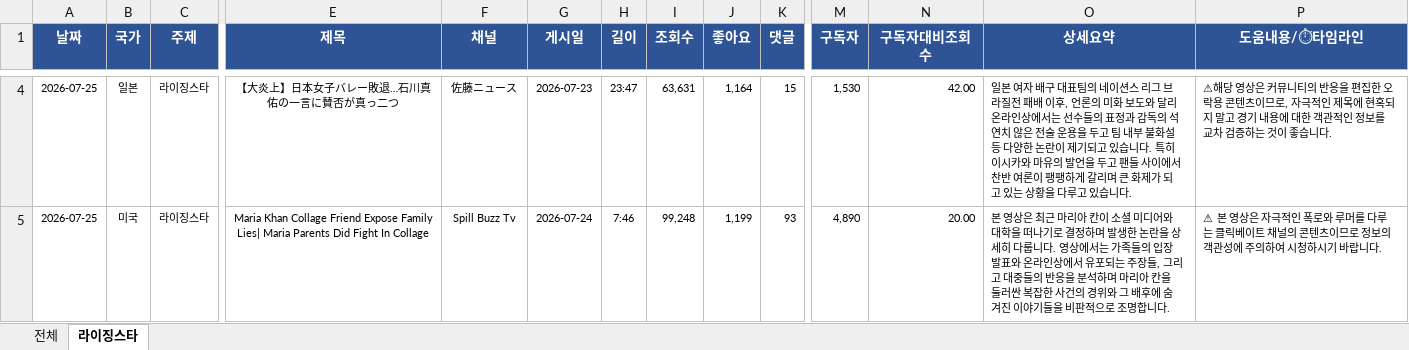
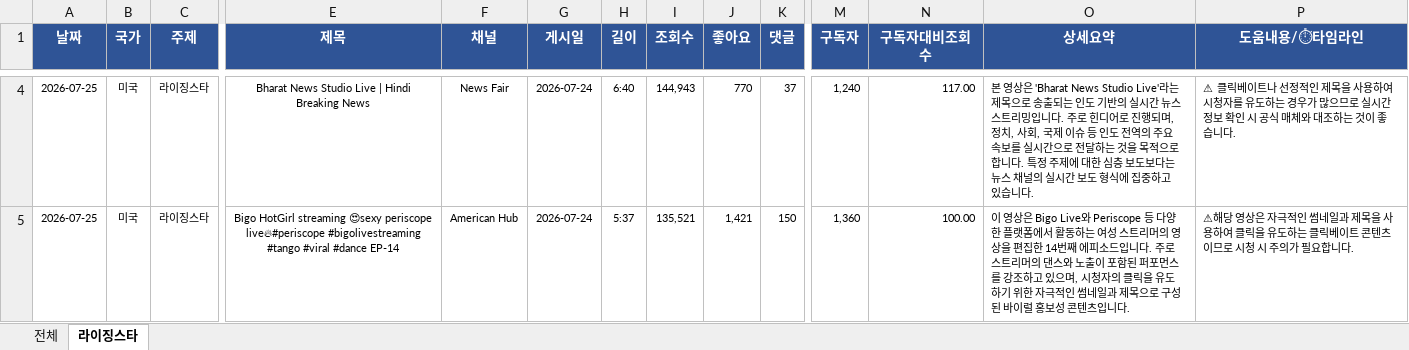
Before and after one commit to shaunkimdev/Hot-youtube-board, an Excel workbook: YouTube이슈분석_개인채널_2026-07-25.xlsx, sheet 라이징스타, drawn as a sheet; only a part is shown, gaps mark what is left out; values as stored, in another font and other column widths than the file's, no borders; the diff covers the shown part only; the diff names each change by its address in the sheet, - before the commit and + after, or states it on an @@ line.

```diff
--- a/YouTube이슈분석_개인채널_2026-07-25.xlsx (sheet 라이징스타)
+++ b/YouTube이슈분석_개인채널_2026-07-25.xlsx (sheet 라이징스타)
-B4 (국가): 일본
+B4 (국가): 미국
-E4 (제목): 【大炎上】日本女子バレー敗退…石川真佑の一言に賛否が真っ二つ
+E4 (제목): Bharat News Studio Live | Hindi Breaking News
-F4 (채널): 佐藤ニュース
+F4 (채널): News Fair
-G4 (게시일): 2026-07-23
+G4 (게시일): 2026-07-24
-H4 (길이): 23:47
+H4 (길이): 6:40
-I4 (조회수): 63,631
+I4 (조회수): 144,943
-J4 (좋아요): 1,164
+J4 (좋아요): 770
-K4 (댓글): 15
+K4 (댓글): 37
-M4 (구독자): 1,530
+M4 (구독자): 1,240
-N4 (구독자대비조회수): 42.00
+N4 (구독자대비조회수): 117.00
-O4 (상세요약): 일본 여자 배구 대표팀의 네이션스 리그 브라질전 패배 이후, 언론의 미화 보도와 달리 온라인상에서는 선수들의 표정과 감독의 석연치 않은 전술 운용을 두고 팀 내부 불화설 등 다양한 논란이 제기되고 있습니다. 특히 이시카와 마유의 발언을 두고 팬들 사이에서 찬반 여론이 팽팽하게 갈리며 큰 화제가 되고 있는 상황을 다루고 있습…
+O4 (상세요약): 본 영상은 'Bharat News Studio Live'라는 제목으로 송출되는 인도 기반의 실시간 뉴스 스트리밍입니다. 주로 힌디어로 진행되며, 정치, 사회, 국제 이슈 등 인도 전역의 주요 속보를 실시간으로 전달하는 것을 목적으로 합니다. 특정 주제에 대한 심층 보도보다는 뉴스 채널의 실시간 보도 형식에 집중하고 있습…
-P4 (도움내용/⏱타임라인): ⚠해당 영상은 커뮤니티의 반응을 편집한 오락용 콘텐츠이므로, 자극적인 제목에 현혹되지 말고 경기 내용에 대한 객관적인 정보를 교차 검증하는 것…
+P4 (도움내용/⏱타임라인): ⚠ 클릭베이트나 선정적인 제목을 사용하여 시청자를 유도하는 경우가 많으므로 실시간 정보 확인 시 공식 매체와 대조하는 것…
-E5 (제목): Maria Khan Collage Friend Expose Family Lies| Maria Parents Did Fight In Collage
+E5 (제목): Bigo HotGirl streaming 😍sexy periscope live🔥#periscope #bigolivestreaming #tango #viral #dance EP-14
-F5 (채널): Spill Buzz Tv
+F5 (채널): American Hub
-H5 (길이): 7:46
+H5 (길이): 5:37
-I5 (조회수): 99,248
+I5 (조회수): 135,521
-J5 (좋아요): 1,199
+J5 (좋아요): 1,421
-K5 (댓글): 93
+K5 (댓글): 150
-M5 (구독자): 4,890
+M5 (구독자): 1,360
-N5 (구독자대비조회수): 20.00
+N5 (구독자대비조회수): 100.00
-O5 (상세요약): 본 영상은 최근 마리아 칸이 소셜 미디어와 대학을 떠나기로 결정하며 발생한 논란을 상세히 다룹니다. 영상에서는 가족들의 입장 발표와 온라인상에서 유포되는 주장들, 그리고 대중들의 반응을 분석하며 마리아 칸을 둘러싼 복잡한 사건의 경위와 그 배후에 숨겨진 이야기들을 비판적으로 조명합니다.
+O5 (상세요약): 이 영상은 Bigo Live와 Periscope 등 다양한 플랫폼에서 활동하는 여성 스트리머의 영상을 편집한 14번째 에피소드입니다. 주로 스트리머의 댄스와 노출이 포함된 퍼포먼스를 강조하고 있으며, 시청자의 클릭을 유도하기 위한 자극적인 썸네일과 제목으로 구성된 바이럴 홍보성 콘텐츠입니다.
-P5 (도움내용/⏱타임라인): ⚠ 본 영상은 자극적인 폭로와 루머를 다루는 클릭베이트 채널의 콘텐츠이므로 정보의 객관성에 주의하여 시청하시기 바랍니다.
+P5 (도움내용/⏱타임라인): ⚠해당 영상은 자극적인 썸네일과 제목을 사용하여 클릭을 유도하는 클릭베이트 콘텐츠이므로 시청 시 주의가 필요합니다.
```
Also changed, not shown: 35 edited cells elsewhere in this sheet, sheet 전체, 3 other files.
